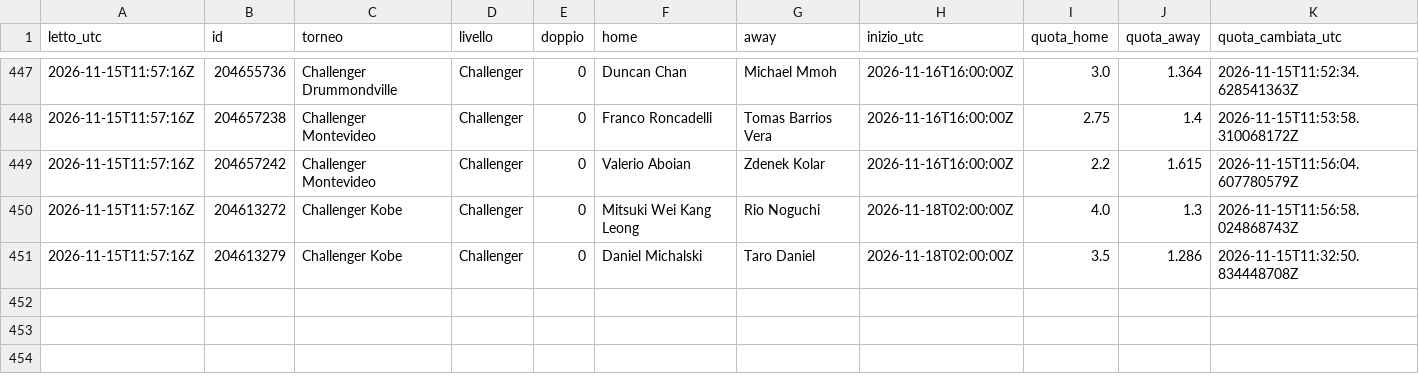
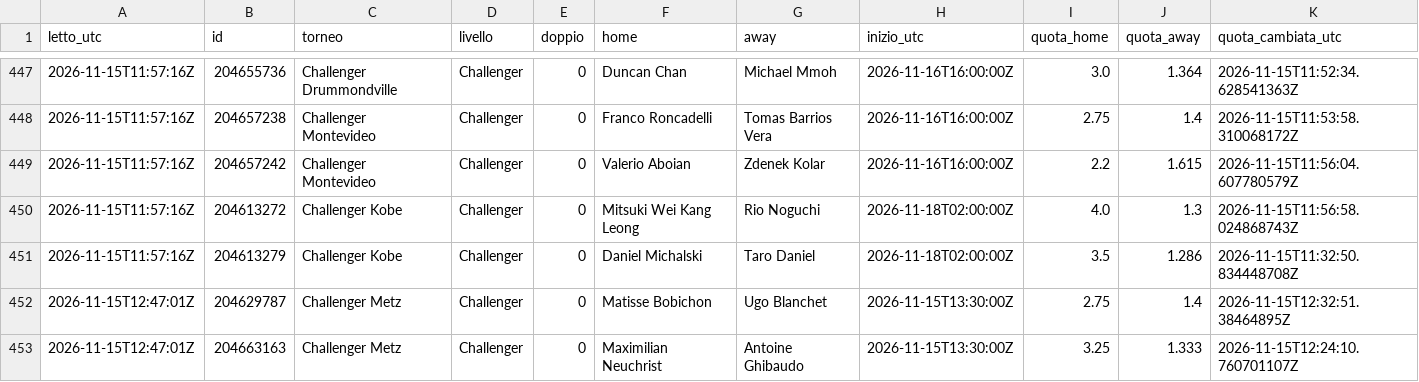
Before and after one commit to Mirko1927/tennis-raccolta, a CSV file: data/quote.csv, drawn as a sheet; only a part is shown, gaps mark what is left out; the diff names each change by its address in the sheet, - before the commit and + after, or states it on an @@ line.

Commit message:
quote 2026-11-15T12:47Z

```diff
--- a/data/quote.csv
+++ b/data/quote.csv
+row 452: 2026-11-15T12:47:01Z | 204629787 | Challenger Metz | Challenger | 0 | Matisse Bobichon | Ugo Blanchet | 2026-11-15T13:30:00Z | 2.75 | 1.4 | 2026-11-15T12:32:51.38464895Z
+row 453: 2026-11-15T12:47:01Z | 204663163 | Challenger Metz | Challenger | 0 | Maximilian Neuchrist | Antoine Ghibaudo | 2026-11-15T13:30:00Z | 3.25 | 1.333 | 2026-11-15T12:24:10.760701107Z
```
Also changed, not shown: data/punteggi.csv, 1 other file.
